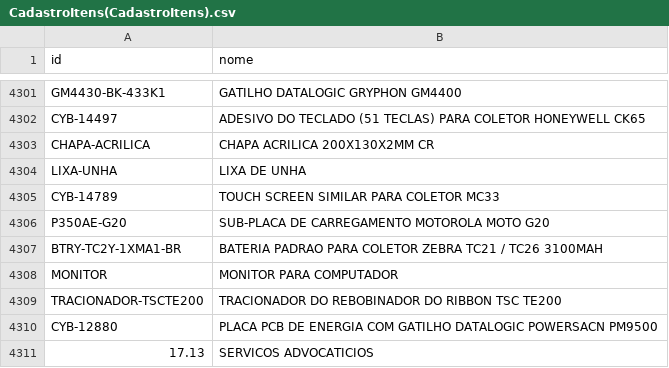
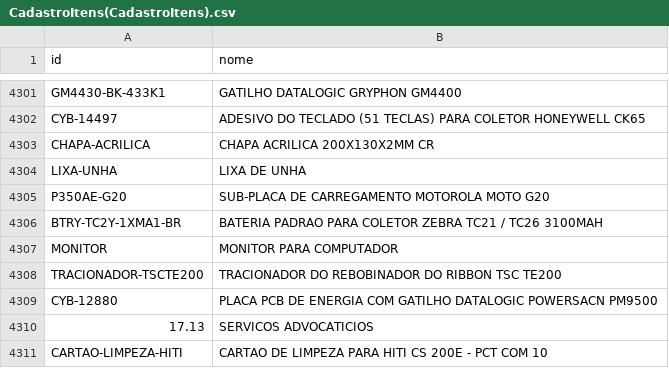
Before and after one commit to cauuabispoo/ZhazCheck, a CSV file: csv/CadastroItens(CadastroItens).csv, drawn as a sheet; only a part is shown, gaps mark what is left out; the shorter side is filled out with more unchanged rows.

Commit message:
Update CadastroItens(CadastroItens).csv

```diff
--- a/csv/CadastroItens(CadastroItens).csv
+++ b/csv/CadastroItens(CadastroItens).csv
@@ -4304,3 +4304,2 @@ CHAPA-ACRILICA,CHAPA ACRILICA 200X130X2MM CR
 LIXA-UNHA,LIXA DE UNHA
-CYB-14789,TOUCH SCREEN SIMILAR PARA COLETOR MC33
 P350AE-G20,SUB-PLACA DE CARREGAMENTO MOTOROLA MOTO G20
```
